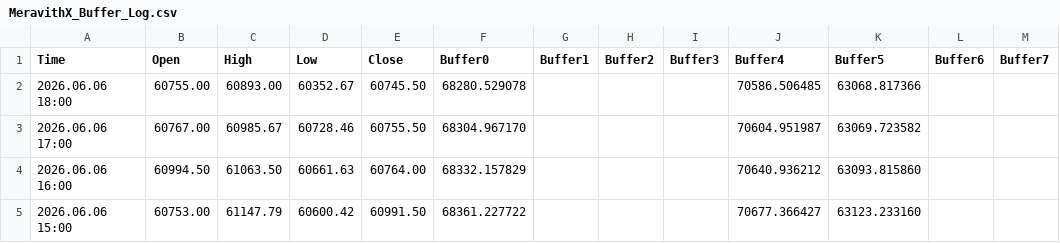
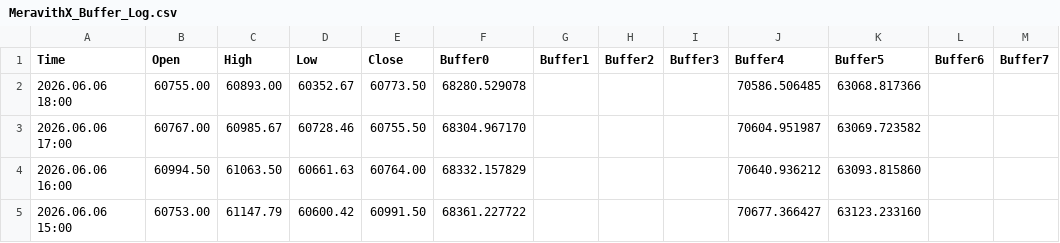
Before and after one commit to davidignatius1811/mt5-meravith-data, a CSV file: MeravithX_Buffer_Log.csv, drawn as a sheet; only a part is shown.

Commit message:
MT5 data update 2026-06-06 21:28:29

```diff
--- a/MeravithX_Buffer_Log.csv
+++ b/MeravithX_Buffer_Log.csv
@@ -1,3 +1,3 @@
 Time,Open,High,Low,Close,Buffer0,Buffer1,Buffer2,Buffer3,Buffer4,Buffer5,Buffer6,Buffer7
-2026.06.06 18:00,60755.00,60893.00,60352.67,60745.50,68280.529078,,,,70586.506485,63068.817366,,
+2026.06.06 18:00,60755.00,60893.00,60352.67,60773.50,68280.529078,,,,70586.506485,63068.817366,,
 2026.06.06 17:00,60767.00,60985.67,60728.46,60755.50,68304.967170,,,,70604.951987,63069.723582,,
```
